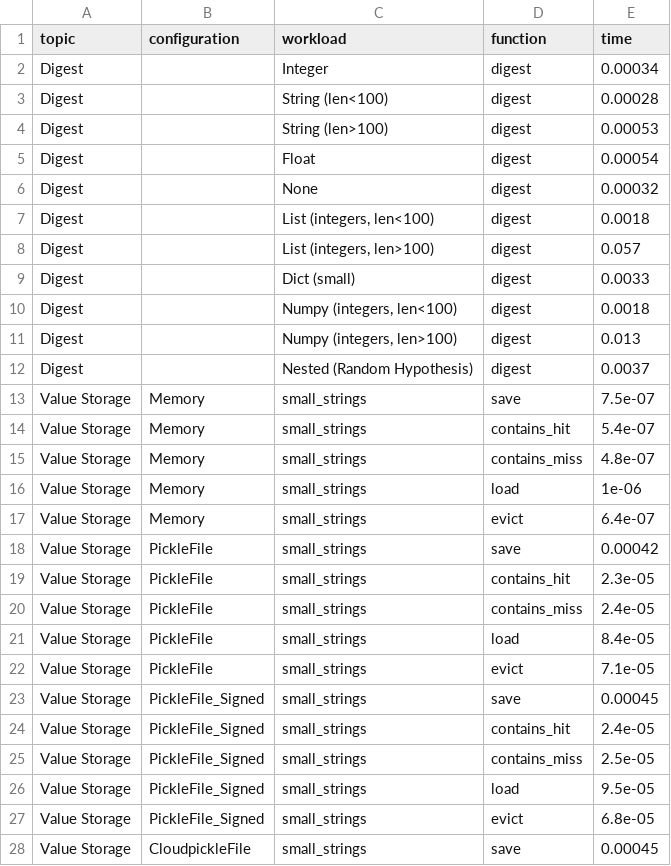
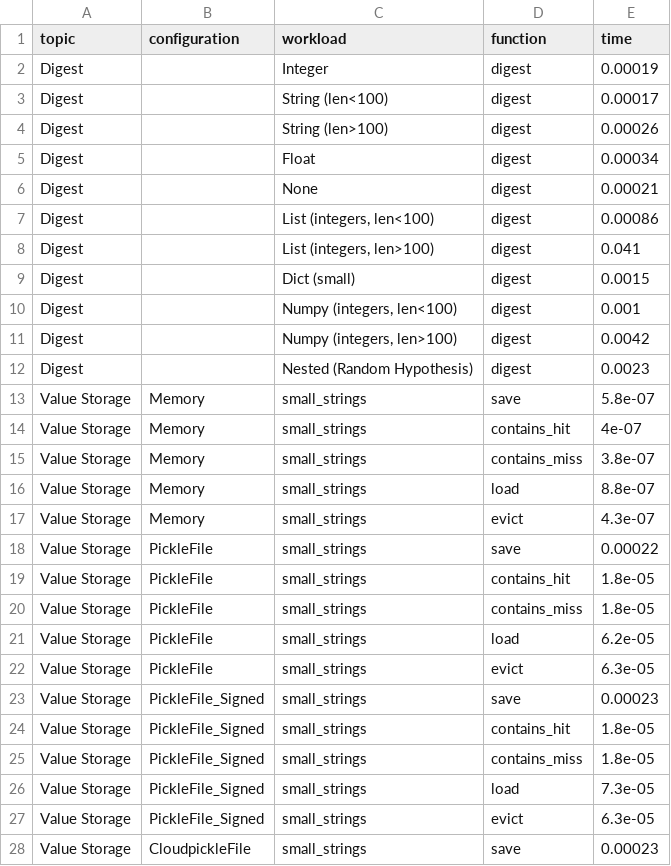
Before and after one commit to pmrv/fleche, a CSV file: benchmarks/results.csv, drawn as a sheet; only a part is shown; the diff covers the shown part only.

```diff
--- a/benchmarks/results.csv
+++ b/benchmarks/results.csv
@@ -1,28 +1,28 @@
 topic,configuration,workload,function,time
-Digest,,Integer,digest,0.00034
-Digest,,String (len<100),digest,0.00028
-Digest,,String (len>100),digest,0.00053
-Digest,,Float,digest,0.00054
-Digest,,None,digest,0.00032
-Digest,,"List (integers, len<100)",digest,0.0018
-Digest,,"List (integers, len>100)",digest,0.057
-Digest,,Dict (small),digest,0.0033
-Digest,,"Numpy (integers, len<100)",digest,0.0018
-Digest,,"Numpy (integers, len>100)",digest,0.013
-Digest,,Nested (Random Hypothesis),digest,0.0037
-Value Storage,Memory,small_strings,save,7.5e-07
-Value Storage,Memory,small_strings,contains_hit,5.4e-07
-Value Storage,Memory,small_strings,contains_miss,4.8e-07
-Value Storage,Memory,small_strings,load,1e-06
-Value Storage,Memory,small_strings,evict,6.4e-07
-Value Storage,PickleFile,small_strings,save,0.00042
-Value Storage,PickleFile,small_strings,contains_hit,2.3e-05
-Value Storage,PickleFile,small_strings,contains_miss,2.4e-05
-Value Storage,PickleFile,small_strings,load,8.4e-05
-Value Storage,PickleFile,small_strings,evict,7.1e-05
-Value Storage,PickleFile_Signed,small_strings,save,0.00045
-Value Storage,PickleFile_Signed,small_strings,contains_hit,2.4e-05
-Value Storage,PickleFile_Signed,small_strings,contains_miss,2.5e-05
-Value Storage,PickleFile_Signed,small_strings,load,9.5e-05
-Value Storage,PickleFile_Signed,small_strings,evict,6.8e-05
-Value Storage,CloudpickleFile,small_strings,save,0.00045
+Digest,,Integer,digest,0.00019
+Digest,,String (len<100),digest,0.00017
+Digest,,String (len>100),digest,0.00026
+Digest,,Float,digest,0.00034
+Digest,,None,digest,0.00021
+Digest,,"List (integers, len<100)",digest,0.00086
+Digest,,"List (integers, len>100)",digest,0.041
+Digest,,Dict (small),digest,0.0015
+Digest,,"Numpy (integers, len<100)",digest,0.001
+Digest,,"Numpy (integers, len>100)",digest,0.0042
+Digest,,Nested (Random Hypothesis),digest,0.0023
+Value Storage,Memory,small_strings,save,5.8e-07
+Value Storage,Memory,small_strings,contains_hit,4e-07
+Value Storage,Memory,small_strings,contains_miss,3.8e-07
+Value Storage,Memory,small_strings,load,8.8e-07
+Value Storage,Memory,small_strings,evict,4.3e-07
+Value Storage,PickleFile,small_strings,save,0.00022
+Value Storage,PickleFile,small_strings,contains_hit,1.8e-05
+Value Storage,PickleFile,small_strings,contains_miss,1.8e-05
+Value Storage,PickleFile,small_strings,load,6.2e-05
+Value Storage,PickleFile,small_strings,evict,6.3e-05
+Value Storage,PickleFile_Signed,small_strings,save,0.00023
+Value Storage,PickleFile_Signed,small_strings,contains_hit,1.8e-05
+Value Storage,PickleFile_Signed,small_strings,contains_miss,1.8e-05
+Value Storage,PickleFile_Signed,small_strings,load,7.3e-05
+Value Storage,PickleFile_Signed,small_strings,evict,6.3e-05
+Value Storage,CloudpickleFile,small_strings,save,0.00023
```
Also changed, not shown: 152 edited cells elsewhere in this file.
